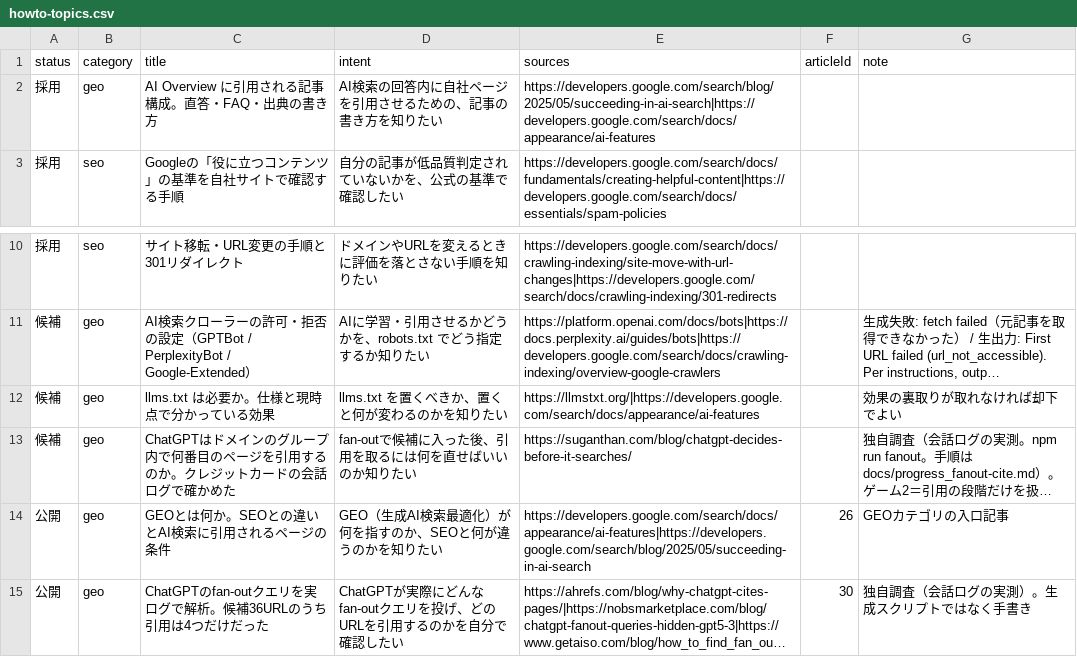
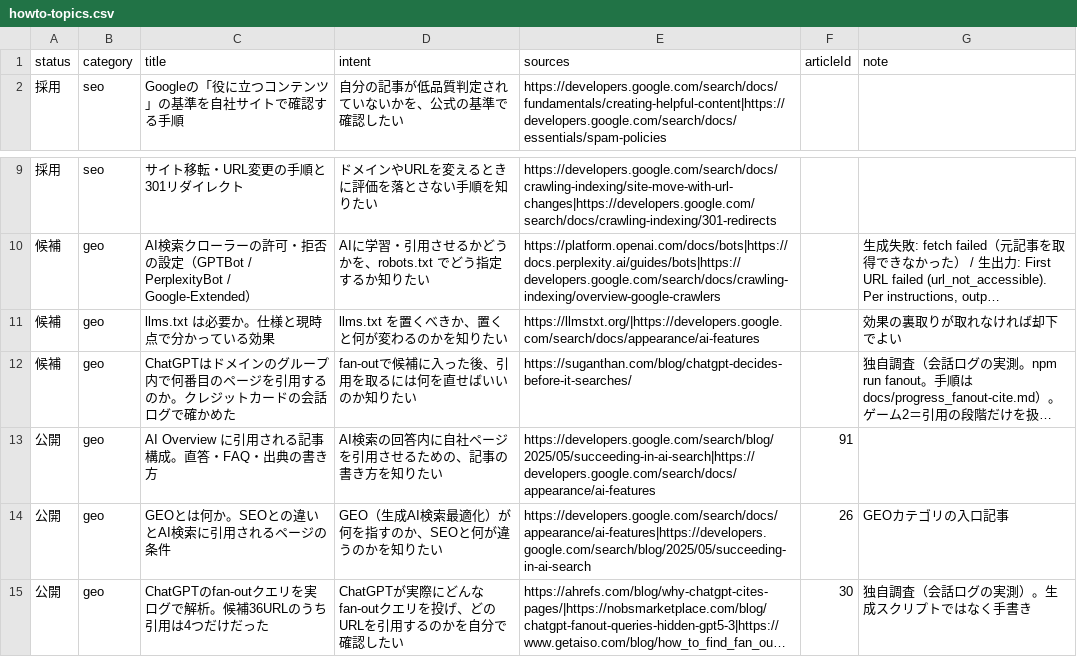
Before and after one commit to yuyakitagawa/seo-geo-web, a CSV file: content/howto-topics.csv, drawn as a sheet; only a part is shown, gaps mark what is left out; long unchanged cells end in …; removed rows and columns are numbered as before the commit, all else as after; the diff names each change by its address in the sheet, - before the commit and + after, or states it on an @@ line.

```diff
--- a/content/howto-topics.csv
+++ b/content/howto-topics.csv
-row 2: 採用 | geo | AI Overview に引用される記事構成。直答・FAQ・出典の書き方 | AI検索の回答内に自社ページを引用させるための、記事の書き方を知りたい | https://developers.google.com/search/blog/2025/05/succeeding-in-ai-search|https://developers.google.com/search/docs/appearance/ai-features
+row 13: 公開 | geo | AI Overview に引用される記事構成。直答・FAQ・出典の書き方 | AI検索の回答内に自社ページを引用させるための、記事の書き方を知りたい | https://developers.google.com/search/blog/2025/05/succeeding-in-ai-search|https://developers.google.com/search/docs/appearance/ai-features | 91
```
Also changed, not shown: 2 other files.
